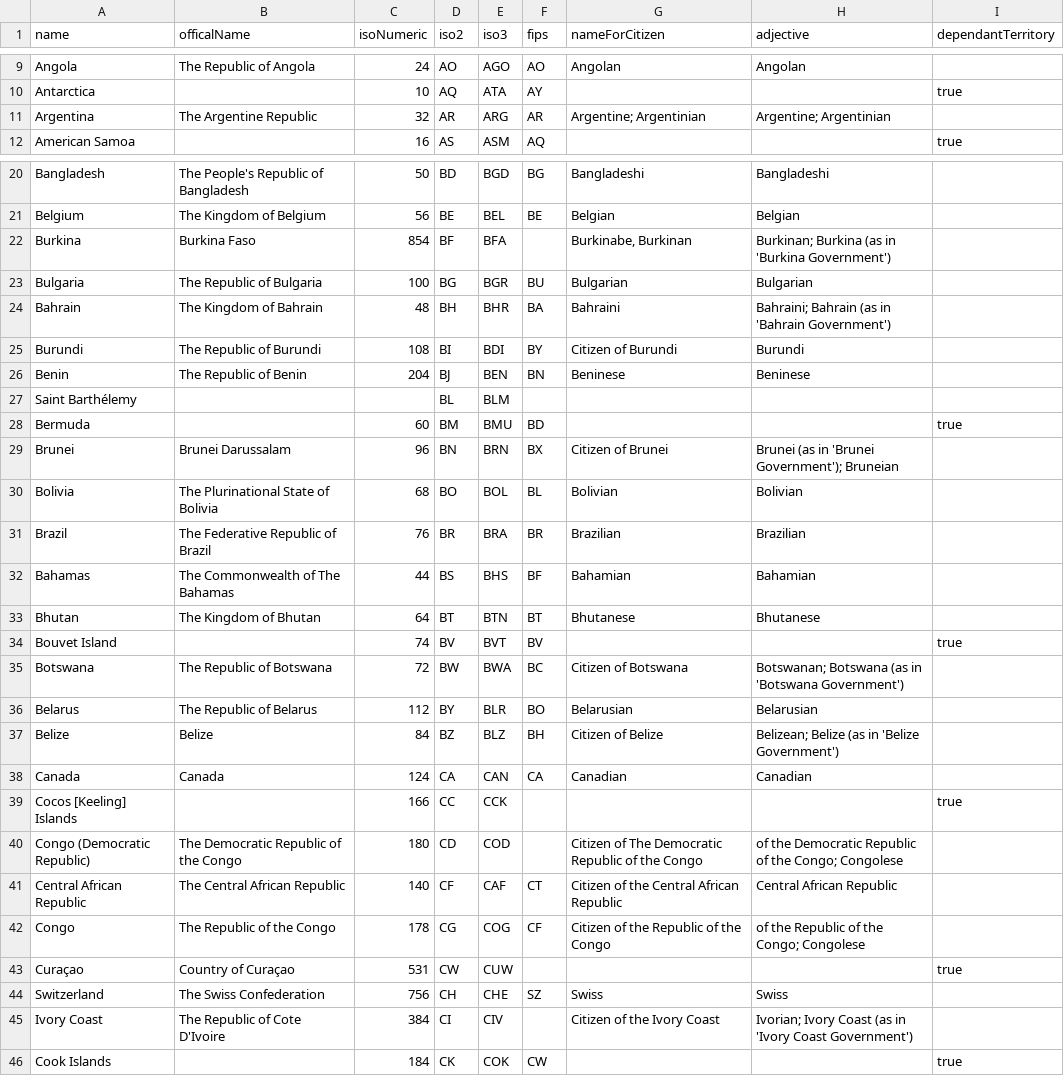
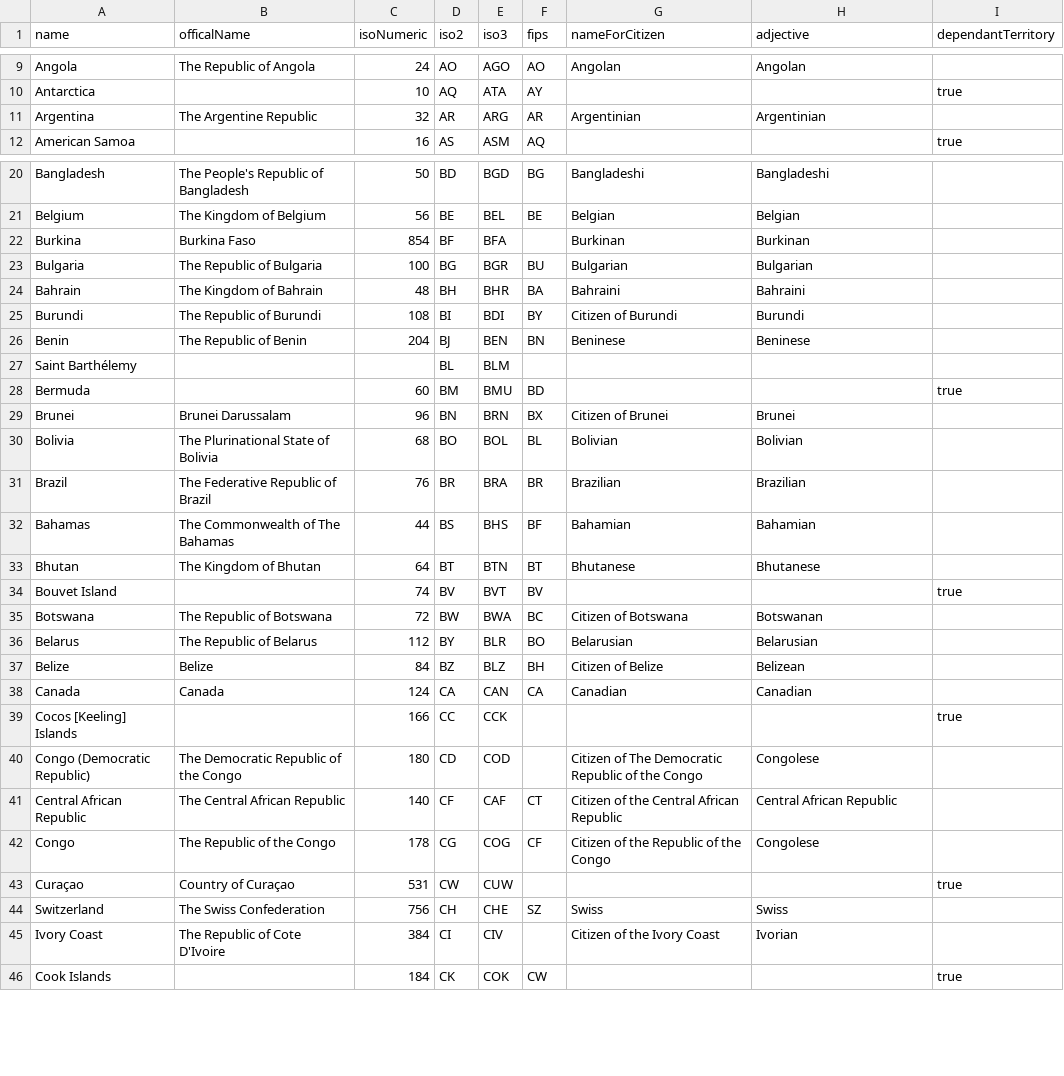
Before and after one commit to tinata/tinata, a CSV file: data/csv/countries.csv, drawn as a sheet; only a part is shown, gaps mark what is left out; the diff covers the shown part only.

Commit message:
Data cleanup; improved data quality by removing special cases.
Both "adjective" and "nameForCitizen" should now always be a single useable value (if present). This makes it much easier to use the data safely in a range of contexts.

```diff
--- a/data/csv/countries.csv
+++ b/data/csv/countries.csv
@@ -10,3 +10,3 @@ name,officalName,isoNumeric,iso2,iso3,fips,nameForCitizen,adjective,dependantTer
 "Antarctica","","10","AQ","ATA","AY","","",true
-"Argentina","The Argentine Republic","32","AR","ARG","AR","Argentine; Argentinian","Argentine; Argentinian",
+"Argentina","The Argentine Republic","32","AR","ARG","AR","Argentinian","Argentinian",
 "American Samoa","","16","AS","ASM","AQ","","",true
@@ -21,5 +21,5 @@ name,officalName,isoNumeric,iso2,iso3,fips,nameForCitizen,adjective,dependantTer
 "Belgium","The Kingdom of Belgium","56","BE","BEL","BE","Belgian","Belgian",
-"Burkina","Burkina Faso","854","BF","BFA","","Burkinabe, Burkinan","Burkinan; Burkina (as in 'Burkina Government')",
+"Burkina","Burkina Faso","854","BF","BFA","","Burkinan","Burkinan",
 "Bulgaria","The Republic of Bulgaria","100","BG","BGR","BU","Bulgarian","Bulgarian",
-"Bahrain","The Kingdom of Bahrain","48","BH","BHR","BA","Bahraini","Bahraini; Bahrain (as in 'Bahrain Government')",
+"Bahrain","The Kingdom of Bahrain","48","BH","BHR","BA","Bahraini","Bahraini",
 "Burundi","The Republic of Burundi","108","BI","BDI","BY","Citizen of Burundi","Burundi",
@@ -28,3 +28,3 @@ name,officalName,isoNumeric,iso2,iso3,fips,nameForCitizen,adjective,dependantTer
 "Bermuda","","60","BM","BMU","BD","","",true
-"Brunei","Brunei Darussalam","96","BN","BRN","BX","Citizen of Brunei","Brunei (as in 'Brunei Government'); Bruneian",
+"Brunei","Brunei Darussalam","96","BN","BRN","BX","Citizen of Brunei","Brunei",
 "Bolivia","The Plurinational State of Bolivia","68","BO","BOL","BL","Bolivian","Bolivian",
@@ -34,13 +34,13 @@ name,officalName,isoNumeric,iso2,iso3,fips,nameForCitizen,adjective,dependantTer
 "Bouvet Island","","74","BV","BVT","BV","","",true
-"Botswana","The Republic of Botswana","72","BW","BWA","BC","Citizen of Botswana","Botswanan; Botswana (as in 'Botswana Government')",
+"Botswana","The Republic of Botswana","72","BW","BWA","BC","Citizen of Botswana","Botswanan",
 "Belarus","The Republic of Belarus","112","BY","BLR","BO","Belarusian","Belarusian",
-"Belize","Belize","84","BZ","BLZ","BH","Citizen of Belize","Belizean; Belize (as in 'Belize Government')",
+"Belize","Belize","84","BZ","BLZ","BH","Citizen of Belize","Belizean",
 "Canada","Canada","124","CA","CAN","CA","Canadian","Canadian",
 "Cocos [Keeling] Islands","","166","CC","CCK","","","",true
-"Congo (Democratic Republic)","The Democratic Republic of the Congo","180","CD","COD","","Citizen of The Democratic Republic of the Congo","of the Democratic Republic of the Congo; Congolese",
+"Congo (Democratic Republic)","The Democratic Republic of the Congo","180","CD","COD","","Citizen of The Democratic Republic of the Congo","Congolese",
 "Central African Republic","The Central African Republic","140","CF","CAF","CT","Citizen of the Central African Republic","Central African Republic",
-"Congo","The Republic of the Congo","178","CG","COG","CF","Citizen of the Republic of the Congo","of the Republic of the Congo; Congolese",
+"Congo","The Republic of the Congo","178","CG","COG","CF","Citizen of the Republic of the Congo","Congolese",
 "Curaçao","Country of Curaçao","531","CW","CUW","","","",true
 "Switzerland","The Swiss Confederation","756","CH","CHE","SZ","Swiss","Swiss",
-"Ivory Coast","The Republic of Cote D'Ivoire","384","CI","CIV","","Citizen of the Ivory Coast","Ivorian; Ivory Coast (as in 'Ivory Coast Government')",
+"Ivory Coast","The Republic of Cote D'Ivoire","384","CI","CIV","","Citizen of the Ivory Coast","Ivorian",
 "Cook Islands","","184","CK","COK","CW","","",true
```
Also changed, not shown: 28 edited cells elsewhere in this file.
